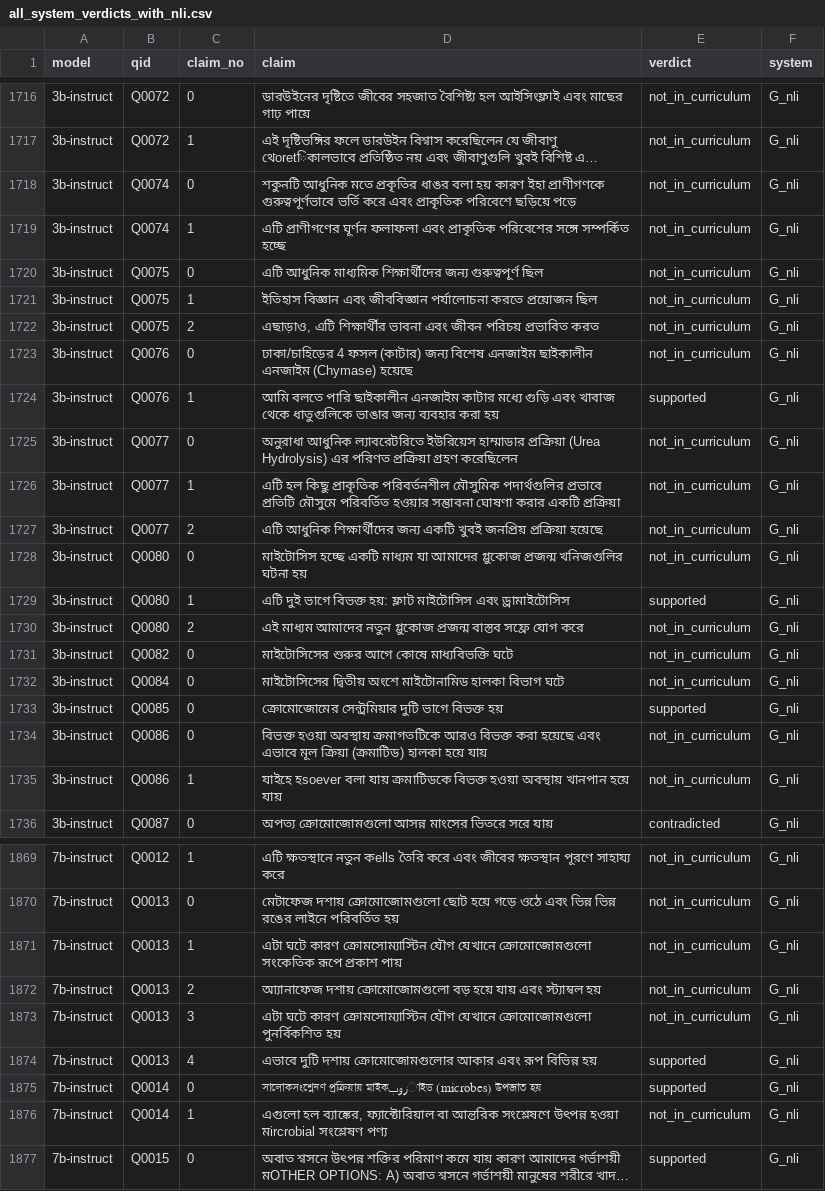
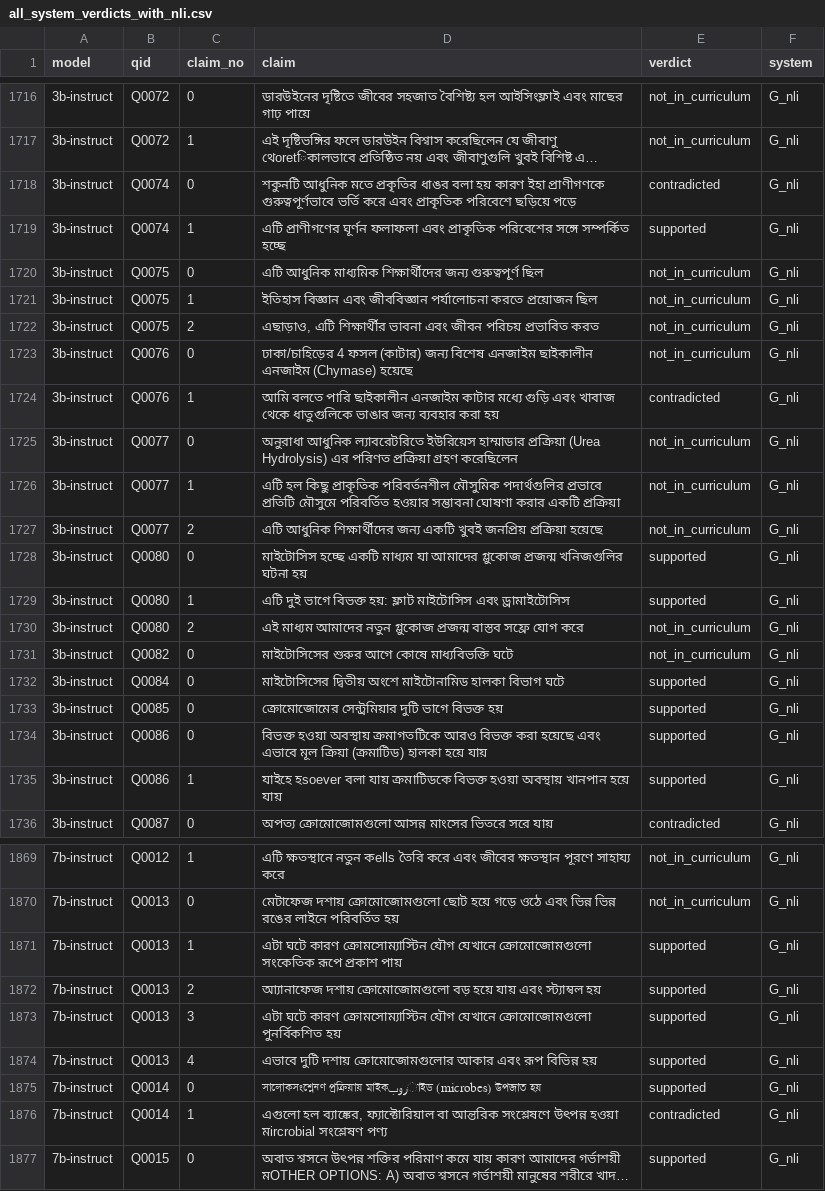
Before and after one commit to fai-ltd/bangla-edu-kg-verify, a CSV file: eval/run_G/all_system_verdicts_with_nli.csv, drawn as a sheet; only a part is shown, gaps mark what is left out; long unchanged cells end in …; the diff covers the shown part only; the diff names each change by its address in the sheet, - before the commit and + after, or states it on an @@ line.

```diff
--- a/eval/run_G/all_system_verdicts_with_nli.csv
+++ b/eval/run_G/all_system_verdicts_with_nli.csv
-E1718 (verdict): not_in_curriculum
+E1718 (verdict): contradicted
-E1719 (verdict): not_in_curriculum
+E1719 (verdict): supported
-E1724 (verdict): supported
+E1724 (verdict): contradicted
-E1728 (verdict): not_in_curriculum
+E1728 (verdict): supported
-E1732 (verdict): not_in_curriculum
+E1732 (verdict): supported
-E1734:E1735 (verdict): not_in_curriculum
+E1734:E1735 (verdict): supported
-E1871:E1873 (verdict): not_in_curriculum
+E1871:E1873 (verdict): supported
-E1876 (verdict): not_in_curriculum
+E1876 (verdict): contradicted
```
Also changed, not shown: 108 edited cells elsewhere in this file, eval/run_G/nli_verdict_review_sample.csv, 2 other files.
